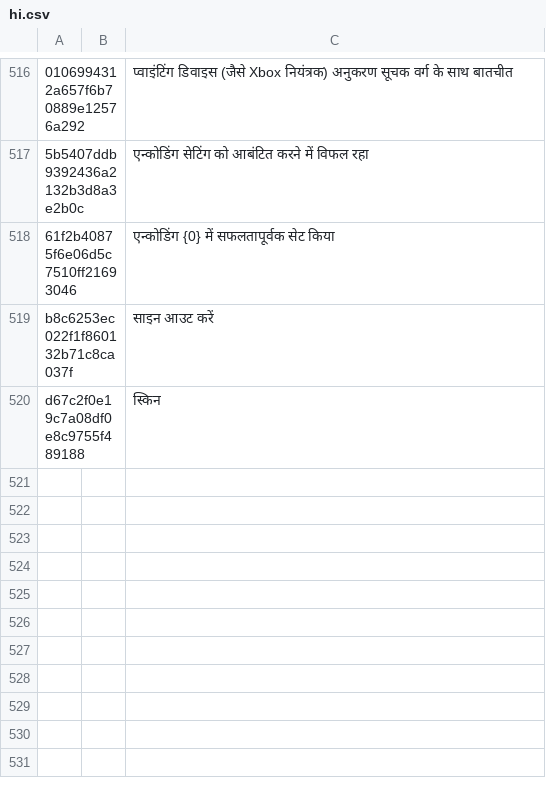
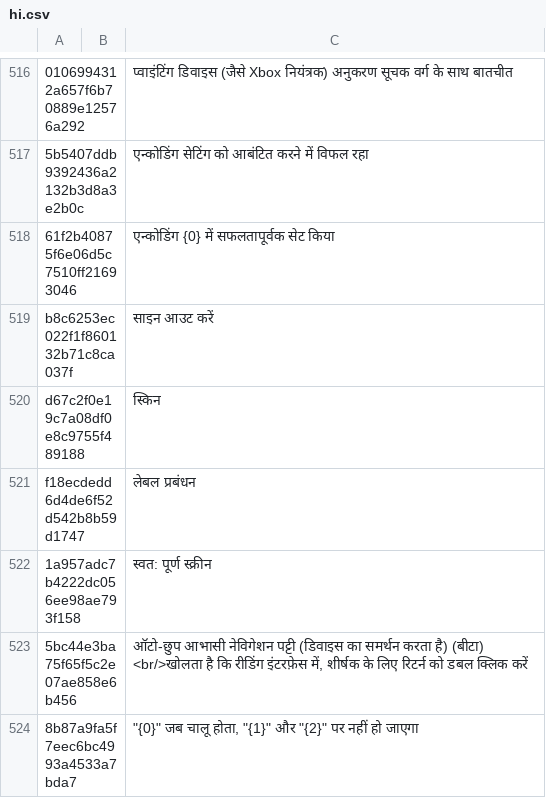
Before and after one commit to yinyue200/FlyReaderTranslation, a CSV file: FlyReaderMultilingualResourcesSolution/WebApplication1/hi.csv, drawn as a sheet; only a part is shown, gaps mark what is left out.

```diff
--- a/FlyReaderMultilingualResourcesSolution/WebApplication1/hi.csv
+++ b/FlyReaderMultilingualResourcesSolution/WebApplication1/hi.csv
@@ -520 +520,5 @@ b8c6253ec022f1f860132b71c8ca037f," ","साइन आउट करें",
 d67c2f0e19c7a08df0e8c9755f489188," ","स्किन",
+f18ecdedd6d4de6f52d542b8b59d1747," ","लेबल प्रबंधन",
+1a957adc7b4222dc056ee98ae793f158," ","स्वत: पूर्ण स्क्रीन",
+5bc44e3ba75f65f5c2e07ae858e6b456," ","ऑटो-छुप आभासी नेविगेशन पट्टी (डिवाइस का समर्थन करता है) (बीटा) <br/>खोलता है कि रीडिंग इंटरफ़ेस में, शीर्षक के लिए रिटर्न को डबल क्लिक करें",
+8b87a9fa5f7eec6bc4993a4533a7bda7," ","""{0}"" जब चालू होता, ""{1}"" और ""{2}"" पर नहीं हो जाएगा",
```
Also changed, not shown: FlyReaderMultilingualResourcesSolution/WebApplication1/ar.csv, FlyReaderMultilingualResourcesSolution/WebApplication1/el.csv, 21 other files.
